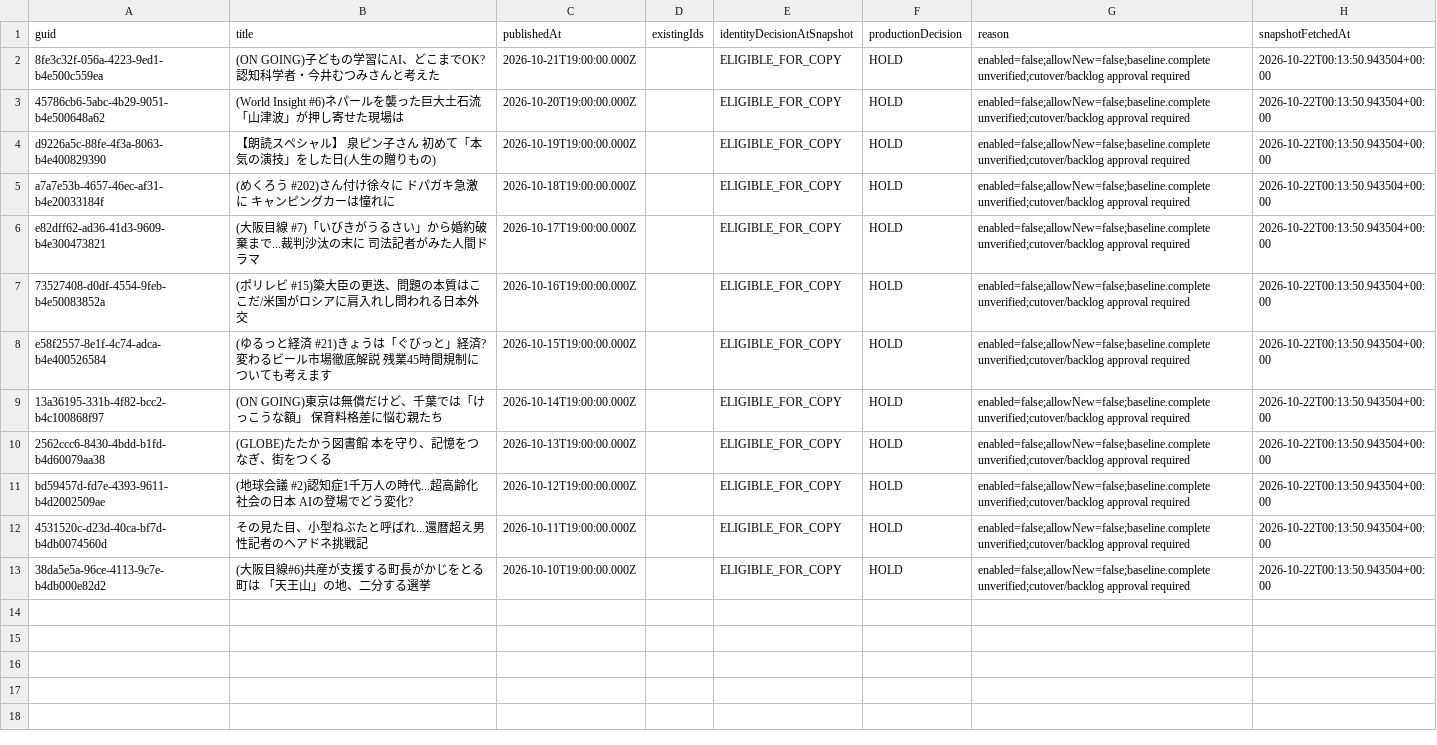
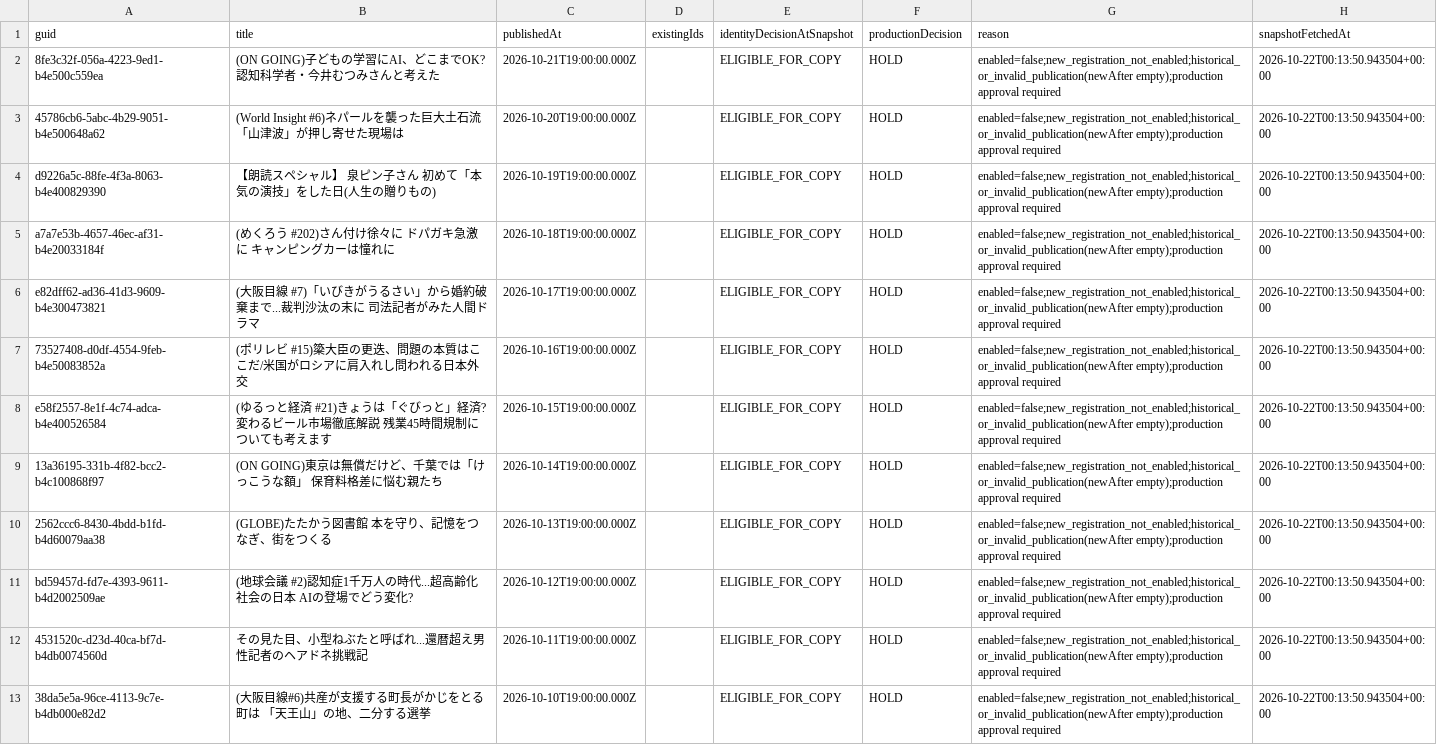
Before and after one commit to Neyito96/asarisunowa, a CSV file: docs/audits/2026-10-22-ingest/activation-candidates.csv, drawn as a sheet; the diff names each change by its address in the sheet, - before the commit and + after, or states it on an @@ line.

Commit message:
test(ingest): prove RSS-only registration and reconcile live Morning dependency blockers

```diff
--- a/docs/audits/2026-10-22-ingest/activation-candidates.csv
+++ b/docs/audits/2026-10-22-ingest/activation-candidates.csv
-G2:G13 (reason): enabled=false;allowNew=false;baseline.complete unverified;cutover/backlog approval required
+G2:G13 (reason): enabled=false;new_registration_not_enabled;historical_or_invalid_publication(newAfter empty);production approval required
```
Also changed, not shown: 4 other files.
